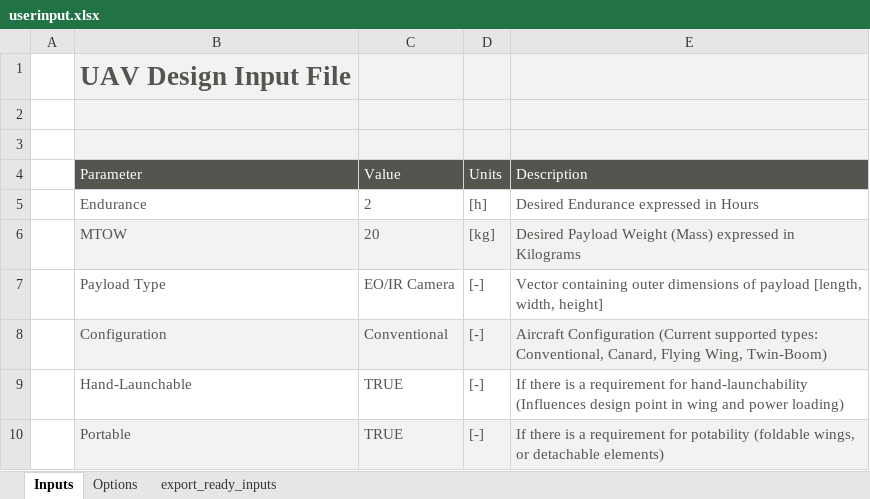
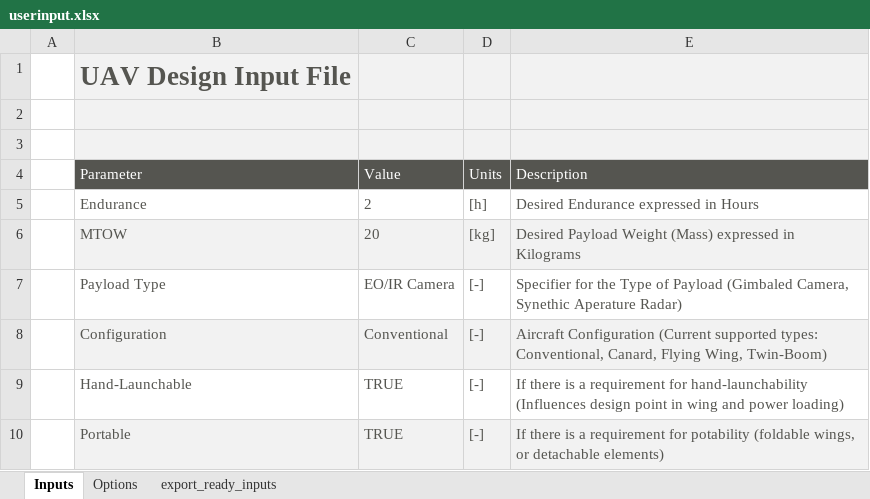
Before and after one commit to skilkis/KBE, an Excel workbook: user/userinput.xlsx, sheet Inputs, drawn as a sheet; values as stored, in another font and other column widths than the file's, no borders; charts and pictures not drawn; the diff names each change by its address in the sheet, - before the commit and + after, or states it on an @@ line.

Commit message:
Added some minor bug-fixes and attempted to create a more realistic UAV instatiation with the default values. Creating a proper fuselage, and fixing the vertical tail is of priority to make this a reality

```diff
--- a/user/userinput.xlsx (sheet Inputs)
+++ b/user/userinput.xlsx (sheet Inputs)
-E7 (Description): Vector containing outer dimensions of payload [length, width, height]
+E7 (Description): Specifier for the Type of Payload (Gimbaled Camera, Synethic Aperature Radar)
```
Also changed, not shown: charts or pictures, 5 other files.
